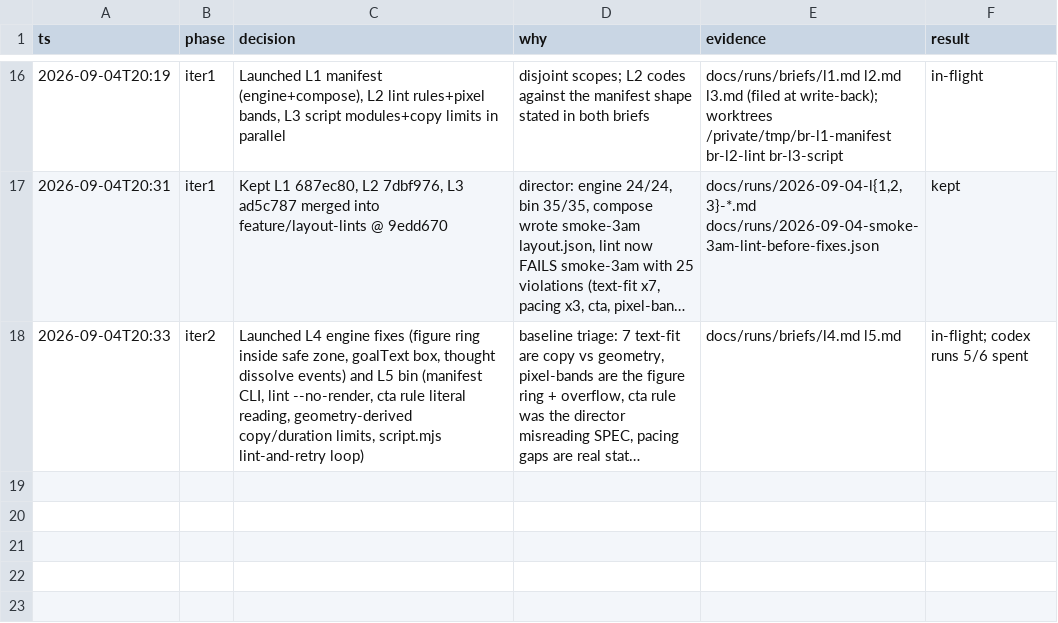
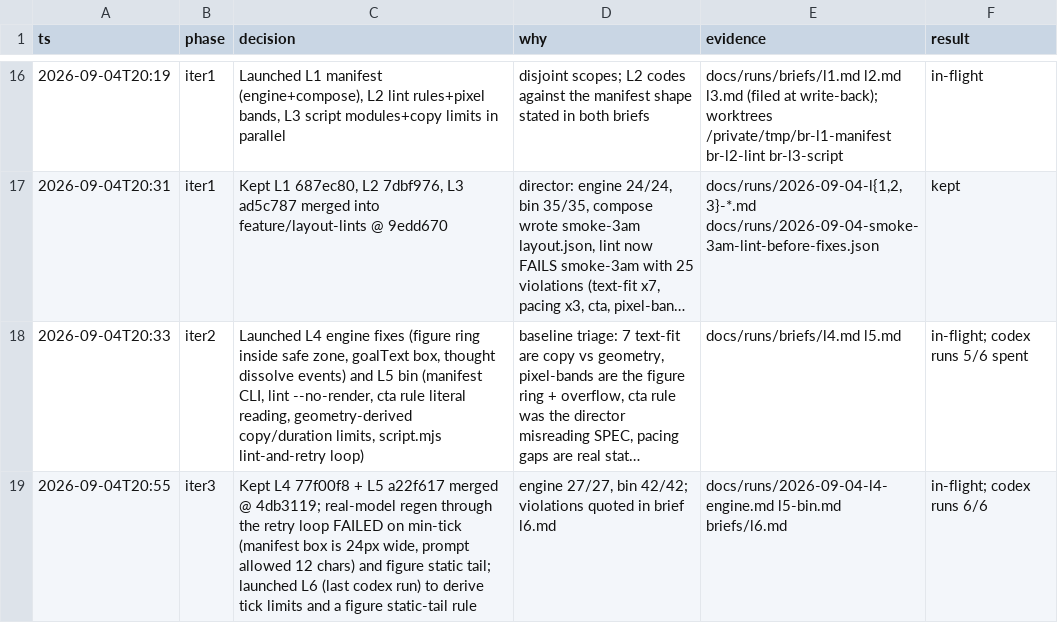
Before and after one commit to stev004/brandreel, a TSV file: .claude/decisions.tsv, drawn as a sheet; only a part is shown, gaps mark what is left out; long unchanged cells end in …; the diff names each change by its address in the sheet, - before the commit and + after, or states it on an @@ line.

Commit message:
foreman iter3: L4+L5 merged, regen failed on tick/static, L6 launched

```diff
--- a/.claude/decisions.tsv
+++ b/.claude/decisions.tsv
+row 19: 2026-09-04T20:55 | iter3 | Kept L4 77f00f8 + L5 a22f617 merged @ 4db3119; real-model regen through the retry loop FAILED on min-tick (manifest box is 24px wide, prompt allowed 12 chars) and figure static tail; launched L6 (last codex run) to derive tick limits and a figure static-tail rule | engine 27/27, bin 42/42; violations quoted in brief l6.md | docs/runs/2026-09-04-l4-engine.md l5-bin.md briefs/l6.md | in-flight; codex runs 6/6
```
Also changed, not shown: 5 other files.
